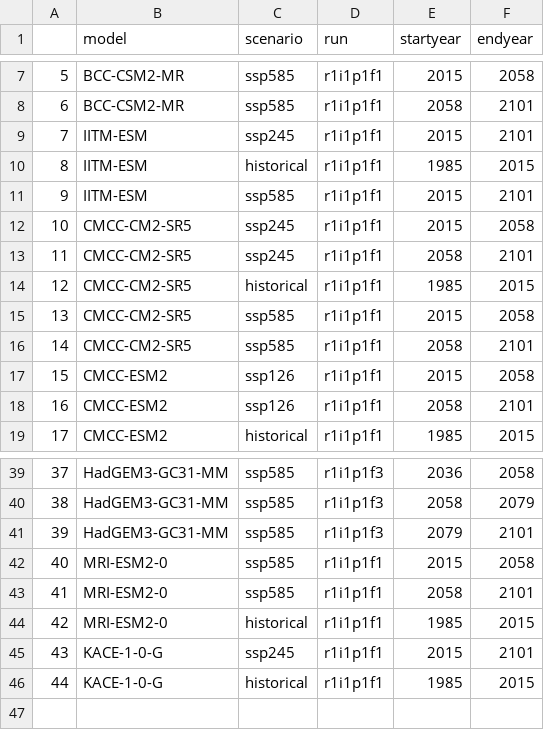
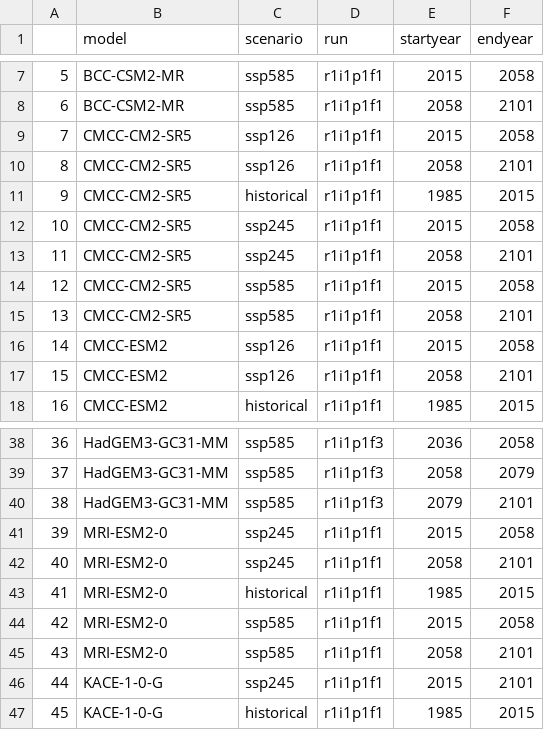
Before and after one commit to chrisroadmap/heatstress, a CSV file: jasmin-scripts/3hr_models.csv, drawn as a sheet; only a part is shown, gaps mark what is left out; removed rows and columns are numbered as before the commit, all else as after; the diff names each change by its address in the sheet, - before the commit and + after, or states it on an @@ line.

Commit message:
update batch script and available models for ps

```diff
--- a/jasmin-scripts/3hr_models.csv
+++ b/jasmin-scripts/3hr_models.csv
-row 9: 7 | IITM-ESM | ssp245 | r1i1p1f1 | 2015 | 2101
+row 9: 7 | CMCC-CM2-SR5 | ssp126 | r1i1p1f1 | 2015 | 2058
+row 10: 8 | CMCC-CM2-SR5 | ssp126 | r1i1p1f1 | 2058 | 2101
@@ column A renumbered from row 11 down @@
-B11 (model): IITM-ESM
+B11 (model): CMCC-CM2-SR5
-row 11: 9 | IITM-ESM | ssp585 | r1i1p1f1 | 2015 | 2101
-row 14: 12 | CMCC-CM2-SR5 | historical | r1i1p1f1 | 1985 | 2015
+row 41: 39 | MRI-ESM2-0 | ssp245 | r1i1p1f1 | 2015 | 2058
+row 42: 40 | MRI-ESM2-0 | ssp245 | r1i1p1f1 | 2058 | 2101
@@ row 44 moved to row 43: 41 @@
```
Also changed, not shown: 1 other file.
